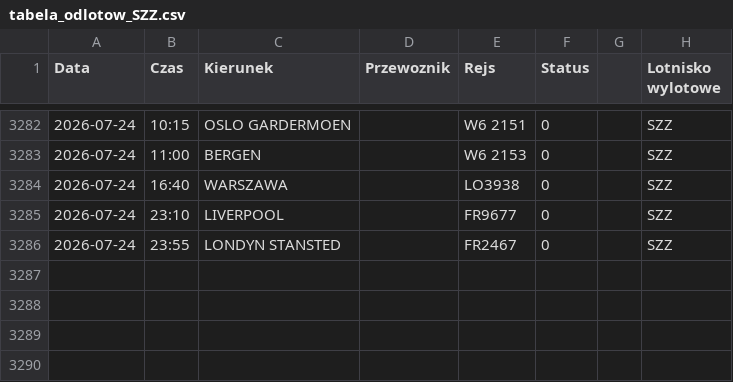
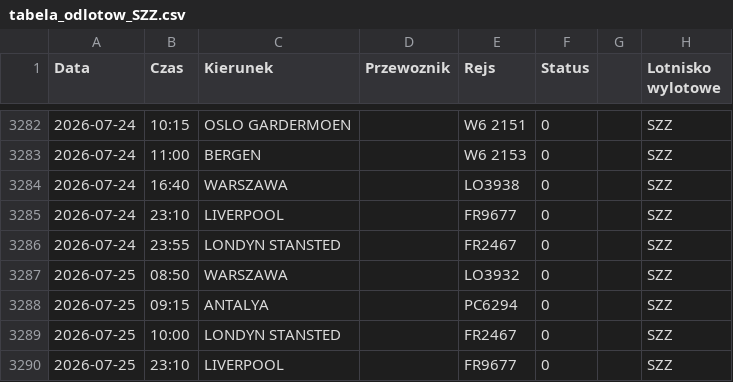
Before and after one commit to grzegorz-nowacki/departures-scraper, a CSV file: scraper/scraper_output/tabela_odlotow_SZZ.csv, drawn as a sheet; only a part is shown, gaps mark what is left out; the diff names each change by its address in the sheet, - before the commit and + after, or states it on an @@ line.

```diff
--- a/scraper/scraper_output/tabela_odlotow_SZZ.csv
+++ b/scraper/scraper_output/tabela_odlotow_SZZ.csv
+row 3287: 2026-07-25 | 08:50 | WARSZAWA |  | LO3932 | 0 |  | SZZ
+row 3288: 2026-07-25 | 09:15 | ANTALYA |  | PC6294 | 0 |  | SZZ
+row 3289: 2026-07-25 | 10:00 | LONDYN STANSTED |  | FR2467 | 0 |  | SZZ
+row 3290: 2026-07-25 | 23:10 | LIVERPOOL |  | FR9677 | 0 |  | SZZ
```
Also changed, not shown: scraper/scraper_output/tabela_odlotow_RZE.csv, 3 other files.
